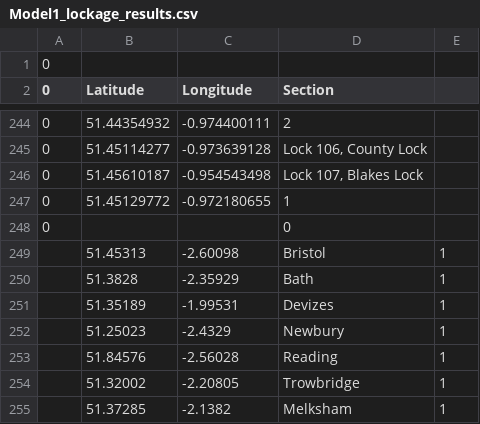
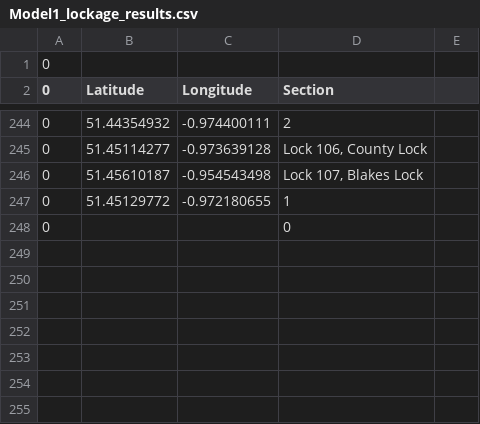
Before and after one commit to LauraS-C/Canals, a CSV file: KA_Data/BoatSimV1Results/Model1_lockage_results.csv, drawn as a sheet; only a part is shown, gaps mark what is left out; the diff names each change by its address in the sheet, - before the commit and + after, or states it on an @@ line.

Commit message:
update

```diff
--- a/KA_Data/BoatSimV1Results/Model1_lockage_results.csv
+++ b/KA_Data/BoatSimV1Results/Model1_lockage_results.csv
-row 249:  | 51.45313 | -2.60098 | Bristol | 1
-row 250:  | 51.3828 | -2.35929 | Bath | 1
-row 251:  | 51.35189 | -1.99531 | Devizes | 1
-row 252:  | 51.25023 | -2.4329 | Newbury | 1
-row 253:  | 51.84576 | -2.56028 | Reading | 1
-row 254:  | 51.32002 | -2.20805 | Trowbridge | 1
-row 255:  | 51.37285 | -2.1382 | Melksham | 1
```
